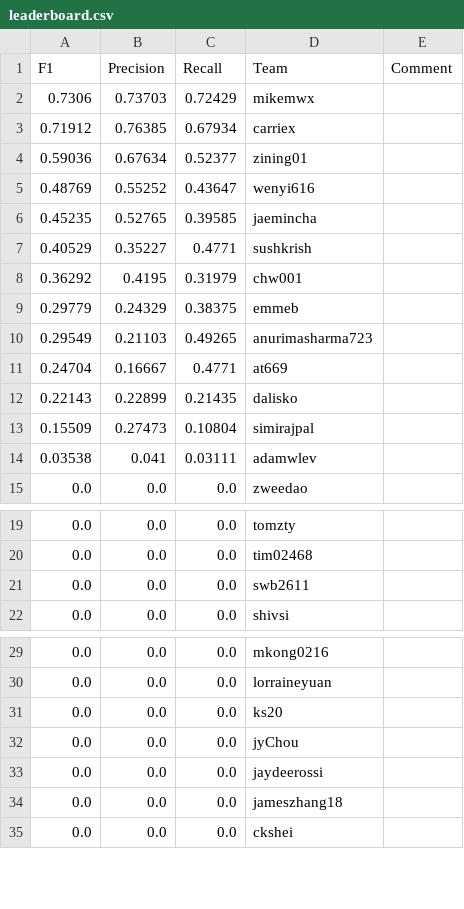
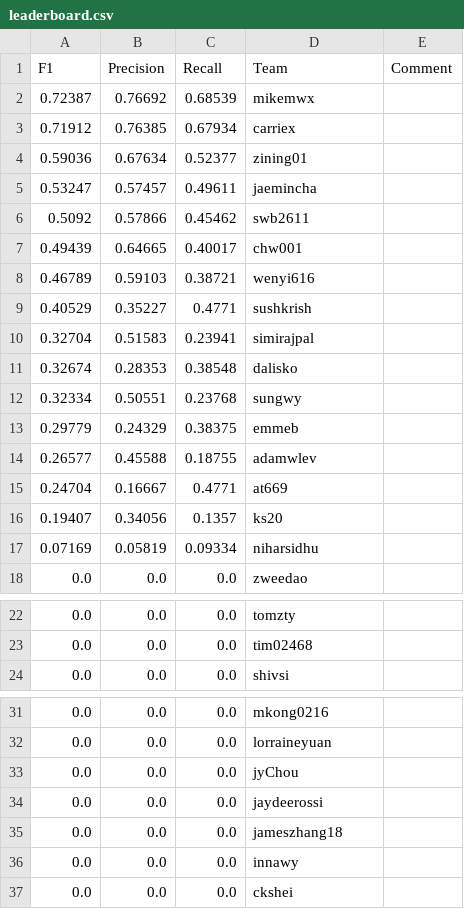
Before and after one commit to ks20/leaderboards, a CSV file: final/leaderboard.csv, drawn as a sheet; only a part is shown, gaps mark what is left out; removed rows and columns are numbered as before the commit, all else as after; the diff covers the shown part only; the diff names each change by its address in the sheet, - before the commit and + after, or states it on an @@ line.

Commit message:
Leaderboard Update

```diff
--- a/final/leaderboard.csv
+++ b/final/leaderboard.csv
-row 2: 0.7306 | 0.73703 | 0.72429 | mikemwx
+row 2: 0.72387 | 0.76692 | 0.68539 | mikemwx
-row 5: 0.48769 | 0.55252 | 0.43647 | wenyi616
-row 6: 0.45235 | 0.52765 | 0.39585 | jaemincha
+row 5: 0.53247 | 0.57457 | 0.49611 | jaemincha
+row 6: 0.5092 | 0.57866 | 0.45462 | swb2611
+row 7: 0.49439 | 0.64665 | 0.40017 | chw001
+row 8: 0.46789 | 0.59103 | 0.38721 | wenyi616
-row 8: 0.36292 | 0.4195 | 0.31979 | chw001
+row 10: 0.32704 | 0.51583 | 0.23941 | simirajpal
+row 11: 0.32674 | 0.28353 | 0.38548 | dalisko
+row 12: 0.32334 | 0.50551 | 0.23768 | sungwy
-row 10: 0.29549 | 0.21103 | 0.49265 | anurimasharma723
+row 14: 0.26577 | 0.45588 | 0.18755 | adamwlev
-row 12: 0.22143 | 0.22899 | 0.21435 | dalisko
-row 13: 0.15509 | 0.27473 | 0.10804 | simirajpal
-row 14: 0.03538 | 0.041 | 0.03111 | adamwlev
+row 16: 0.19407 | 0.34056 | 0.1357 | ks20
+row 17: 0.07169 | 0.05819 | 0.09334 | niharsidhu
-row 21: 0.0 | 0.0 | 0.0 | swb2611
-row 31: 0.0 | 0.0 | 0.0 | ks20
+row 36: 0.0 | 0.0 | 0.0 | innawy
```
Also changed, not shown: 2 added rows and 1 edited cell elsewhere in this file.
